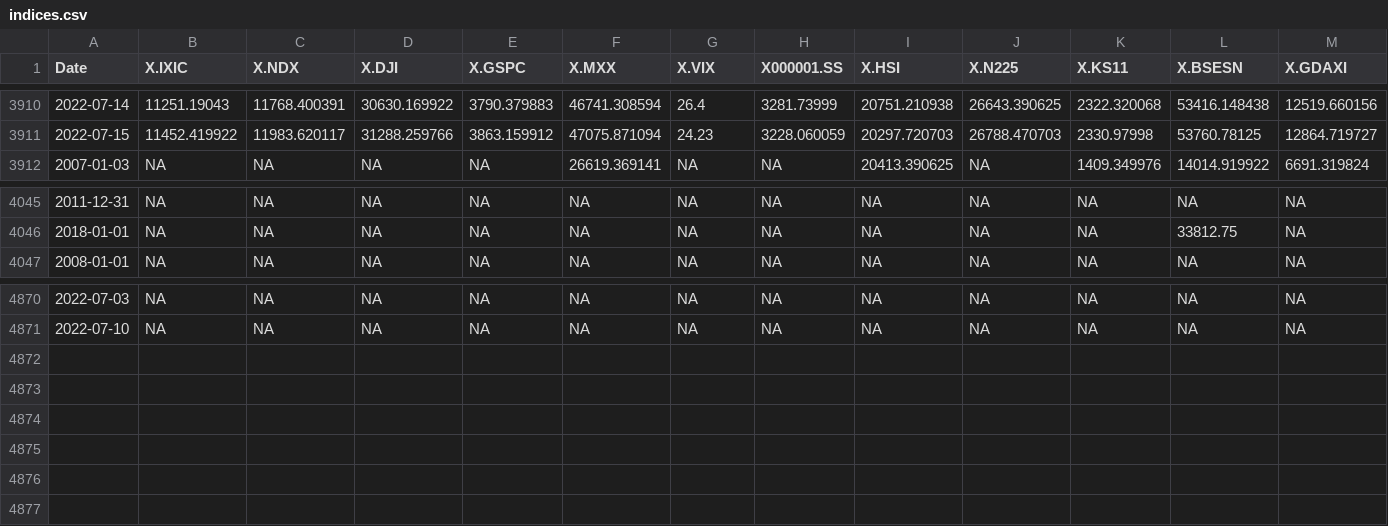
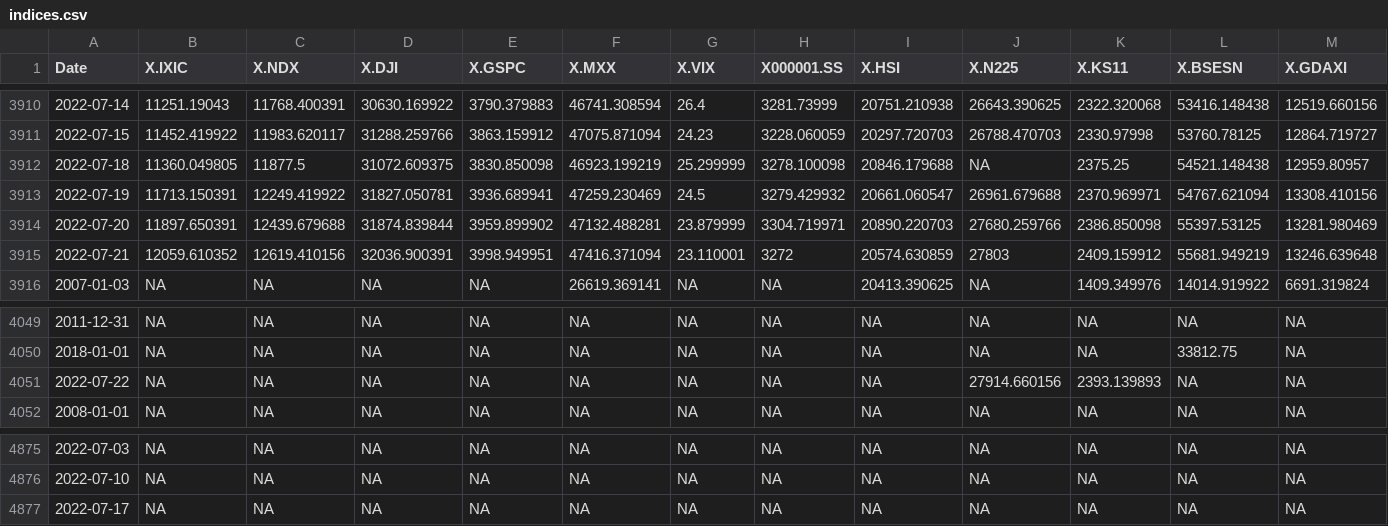
Before and after one commit to SymmetricSymplectic/AsApAnalytics, a CSV file: DATA/indices.csv, drawn as a sheet; only a part is shown, gaps mark what is left out; rows hold the shown columns only; the diff names each change by its address in the sheet, - before the commit and + after, or states it on an @@ line.

```diff
--- a/DATA/indices.csv
+++ b/DATA/indices.csv
+row 3912: 2022-07-18 | 11360.049805 | 11877.5 | 31072.609375 | 3830.850098 | 46923.199219 | 25.299999 | 3278.100098 | 20846.179688 | NA | 2375.25 | 54521.148438 | 12959.80957
+row 3913: 2022-07-19 | 11713.150391 | 12249.419922 | 31827.050781 | 3936.689941 | 47259.230469 | 24.5 | 3279.429932 | 20661.060547 | 26961.679688 | 2370.969971 | 54767.621094 | 13308.410156
+row 3914: 2022-07-20 | 11897.650391 | 12439.679688 | 31874.839844 | 3959.899902 | 47132.488281 | 23.879999 | 3304.719971 | 20890.220703 | 27680.259766 | 2386.850098 | 55397.53125 | 13281.980469
+row 3915: 2022-07-21 | 12059.610352 | 12619.410156 | 32036.900391 | 3998.949951 | 47416.371094 | 23.110001 | 3272 | 20574.630859 | 27803 | 2409.159912 | 55681.949219 | 13246.639648
+row 4051: 2022-07-22 | NA | NA | NA | NA | NA | NA | NA | NA | 27914.660156 | 2393.139893 | NA | NA
+row 4877: 2022-07-17 | NA | NA | NA | NA | NA | NA | NA | NA | NA | NA | NA | NA
```
Also changed, not shown: DATA/establecimientoscomerciales.csv, DATA/forward_mxn_swaps.csv, 14 other files.
